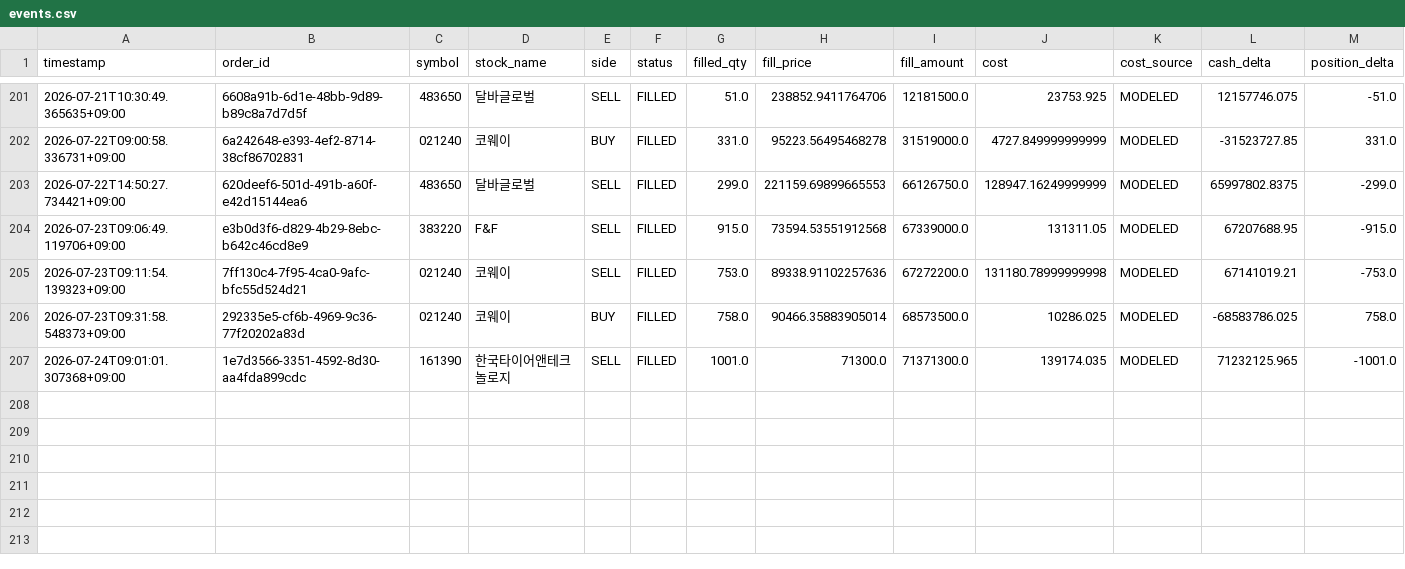
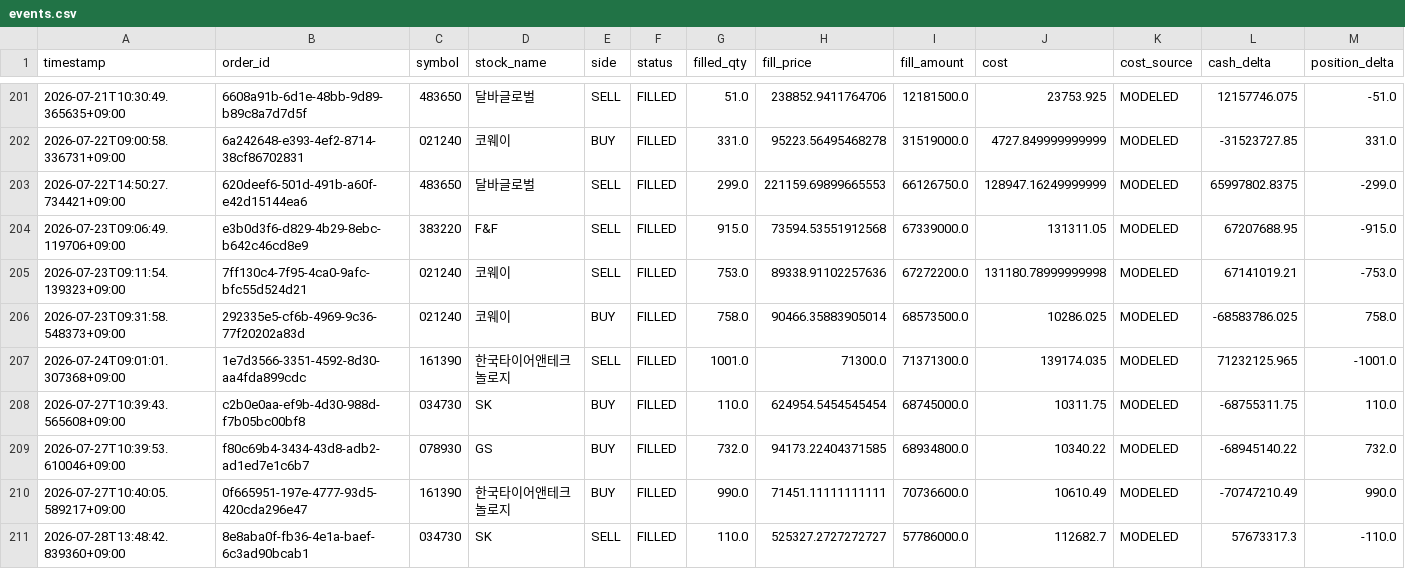
Before and after one commit to techshin31/test_stock, a CSV file: reports/analysis/paper_order_result_replay/latest/events.csv, drawn as a sheet; only a part is shown, gaps mark what is left out; rows hold the shown columns only; the diff names each change by its address in the sheet, - before the commit and + after, or states it on an @@ line.

```diff
--- a/reports/analysis/paper_order_result_replay/latest/events.csv
+++ b/reports/analysis/paper_order_result_replay/latest/events.csv
+row 208: 2026-07-27T10:39:43.565608+09:00 | c2b0e0aa-ef9b-4d30-988d-f7b05bc00bf8 | 034730 | SK | BUY | FILLED | 110.0 | 624954.5454545454 | 68745000.0 | 10311.75 | MODELED | -68755311.75 | 110.0
+row 209: 2026-07-27T10:39:53.610046+09:00 | f80c69b4-3434-43d8-adb2-ad1ed7e1c6b7 | 078930 | GS | BUY | FILLED | 732.0 | 94173.22404371585 | 68934800.0 | 10340.22 | MODELED | -68945140.22 | 732.0
+row 210: 2026-07-27T10:40:05.589217+09:00 | 0f665951-197e-4777-93d5-420cda296e47 | 161390 | 한국타이어앤테크놀로지 | BUY | FILLED | 990.0 | 71451.11111111111 | 70736600.0 | 10610.49 | MODELED | -70747210.49 | 990.0
+row 211: 2026-07-28T13:48:42.839360+09:00 | 8e8aba0f-fb36-4e1a-baef-6c3ad90bcab1 | 034730 | SK | SELL | FILLED | 110.0 | 525327.2727272727 | 57786000.0 | 112682.7 | MODELED | 57673317.3 | -110.0
```
Also changed, not shown: reports/analysis/paper_execution_stress/latest/stabilized_wilson_lower/daily_costs.csv, reports/analysis/paper_execution_stress/latest/stabilized_wilson_lower/daily_exposures.csv, 53 other files.
